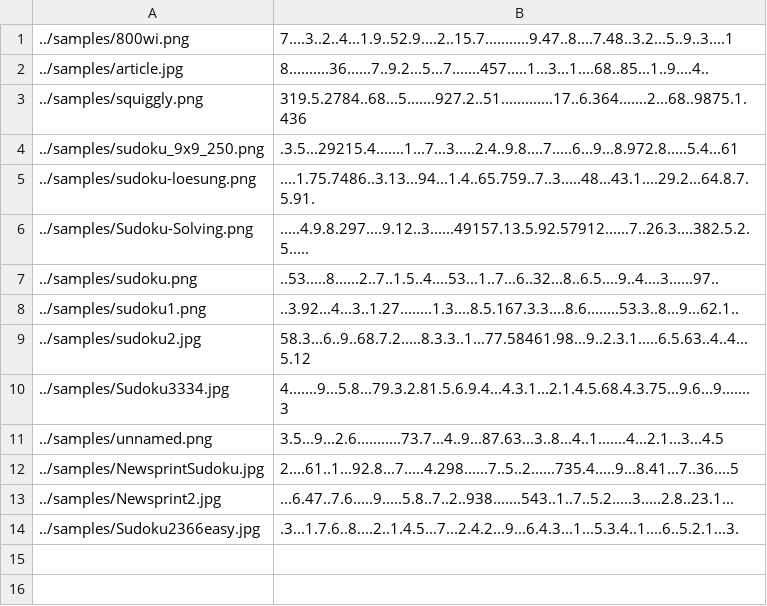
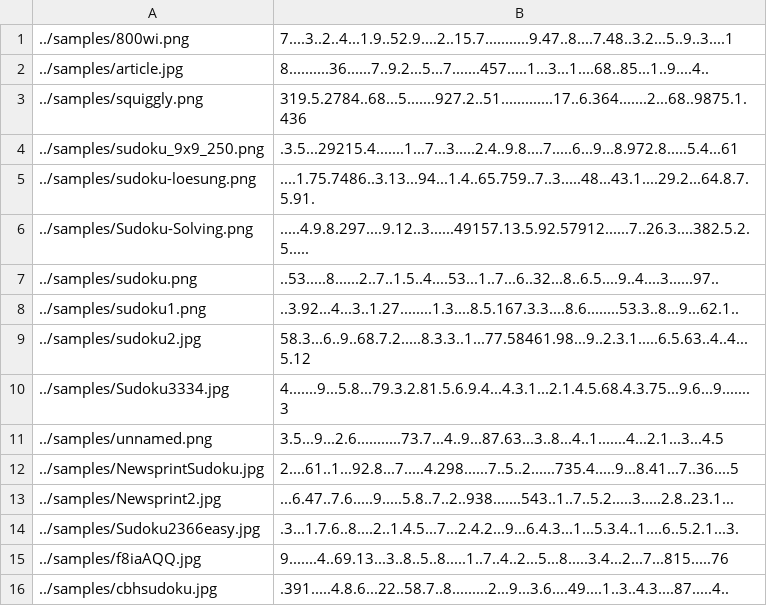
Before and after one commit to jamesandersen/go-sudoku, a CSV file: sudokuparser/train_config.csv, drawn as a sheet.

```diff
--- a/sudokuparser/train_config.csv
+++ b/sudokuparser/train_config.csv
@@ -14 +14,3 @@
 ../samples/Sudoku2366easy.jpg,.3...1.7.6..8....2..1.4.5...7...2.4.2...9...6.4.3...1...5.3.4..1....6..5.2.1...3.
+../samples/f8iaAQQ.jpg,9.......4..69.13...3..8..5..8.....1..7..4..2...5...8.....3.4...2...7...815.....76
+../samples/cbhsudoku.jpg,.391.....4.8.6...22..58.7..8.........2...9...3.6....49....1..3..4.3....87.....4..
```
Also changed, not shown: 13 other files.
